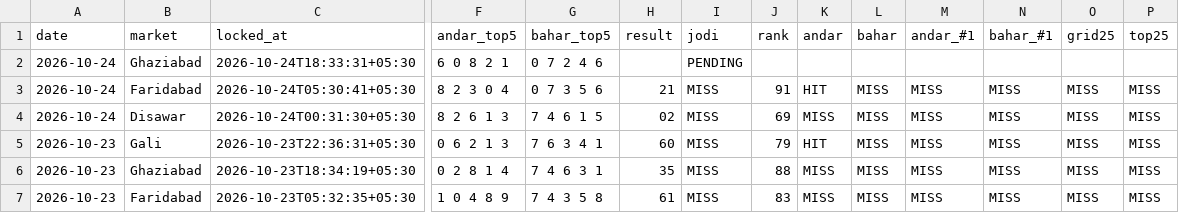
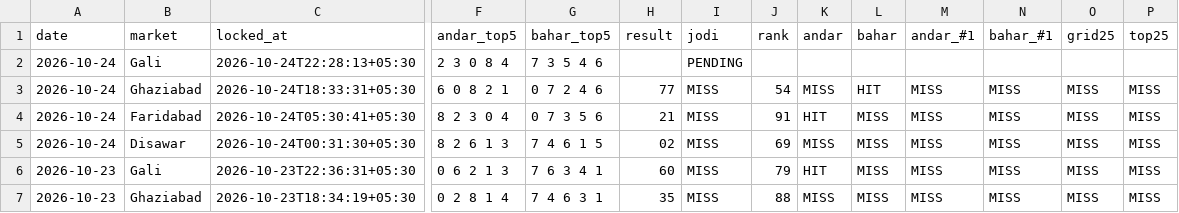
Before and after one commit to vaibhavkumar-WPDEV/predict-satta, a CSV file: data/engine5/prediction_history.csv, drawn as a sheet; only a part is shown, gaps mark what is left out; the shorter side is filled out with more unchanged rows; addresses are those after the commit; rows hold the shown columns only; the diff names each change by its address in the sheet, - before the commit and + after, or states it on an @@ line.

```diff
--- a/data/engine5/prediction_history.csv
+++ b/data/engine5/prediction_history.csv
+row 2: 2026-10-24 | Gali | 2026-10-24T22:28:13+05:30 | 2 3 0 8 4 | 7 3 5 4 6 |  | PENDING
-H3 (result): (empty)
+H3 (result): 77
-I3 (jodi): PENDING
+I3 (jodi): MISS
-J3 (rank): (empty)
+J3 (rank): 54
-K3 (andar): (empty)
+K3 (andar): MISS
-L3 (bahar): (empty)
+L3 (bahar): HIT
-M3 (andar_#1): (empty)
+M3 (andar_#1): MISS
-N3 (bahar_#1): (empty)
+N3 (bahar_#1): MISS
-O3 (grid25): (empty)
+O3 (grid25): MISS
-P3 (top25): (empty)
+P3 (top25): MISS
```
Also changed, not shown: data/pattern/prediction_history.csv, data/prediction_history.csv, 8 other files.
